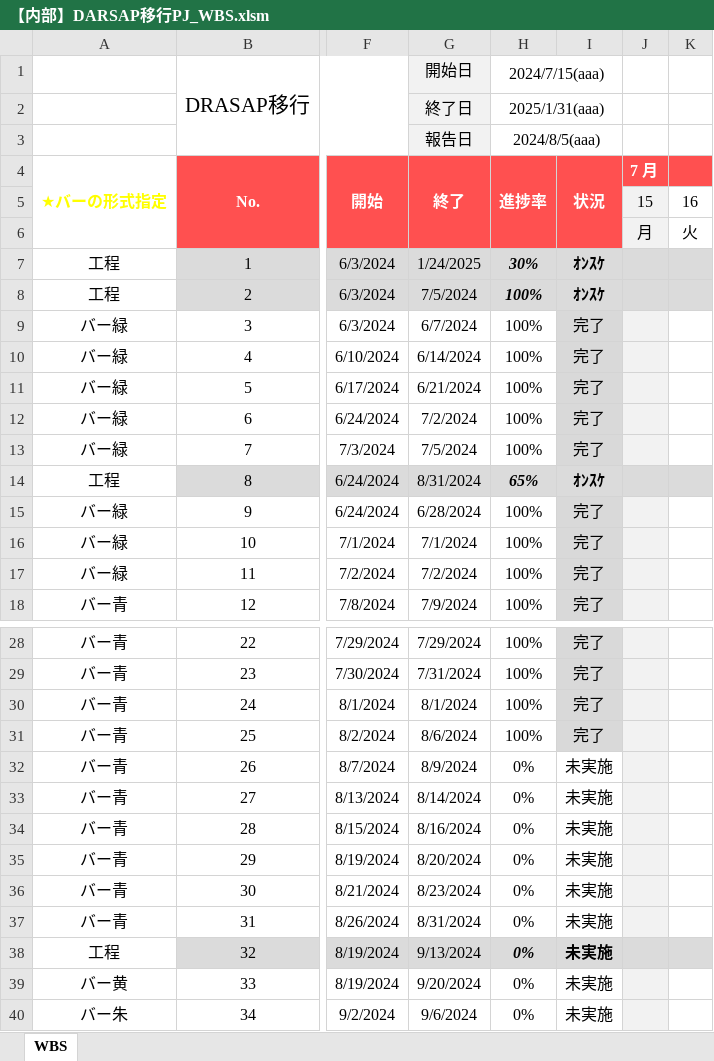
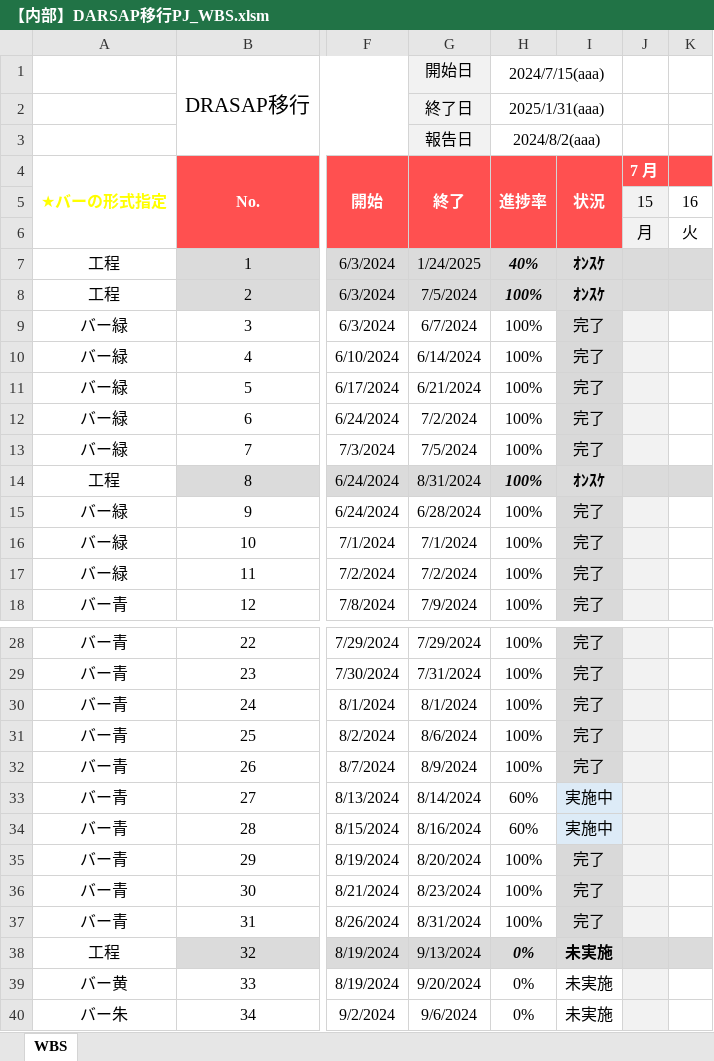
Before and after one commit to JishanTu/DRASAP_Web, an Excel workbook: PJ管理/【内部】DARSAP移行PJ_WBS.xlsm, sheet WBS, drawn as a sheet; only a part is shown, gaps mark what is left out; values as stored, in another font and other column widths than the file's, no borders; charts and pictures not drawn; the diff names each change by its address in the sheet, - before the commit and + after, or states it on an @@ line.

Commit message:
WBS更新

```diff
--- a/PJ管理/【内部】DARSAP移行PJ_WBS.xlsm (sheet WBS)
+++ b/PJ管理/【内部】DARSAP移行PJ_WBS.xlsm (sheet WBS)
-H3 (進捗率): 2024/8/5(aaa)
+H3 (進捗率): 2024/8/2(aaa)
-H7 (進捗率): 30%
+H7 (進捗率): 40%
-H14 (進捗率): 65%
+H14 (進捗率): 100%
-H32 (進捗率): 0%
+H32 (進捗率): 100%
-I32 (状況): 未実施
+I32 (状況): 完了
-I32 fill: none
+I32 fill: #D9D9D9
-H33:H34 (進捗率): 0%
+H33:H34 (進捗率): 60%
-I33:I34 (状況): 未実施
+I33:I34 (状況): 実施中
-I33:I34 fill: none
+I33:I34 fill: #DDEBF7
-H35:H37 (進捗率): 0%
+H35:H37 (進捗率): 100%
-I35:I37 (状況): 未実施
+I35:I37 (状況): 完了
-I35:I37 fill: none
+I35:I37 fill: #D9D9D9
```
Also changed, not shown: charts or pictures.
